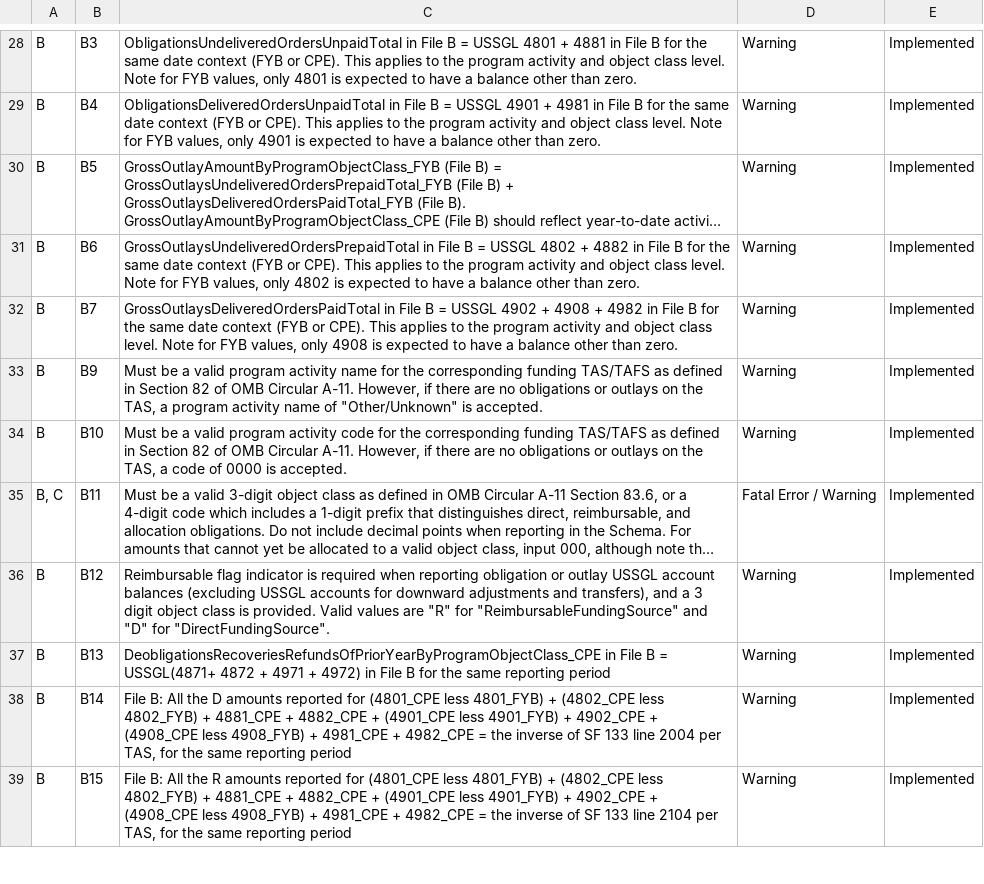
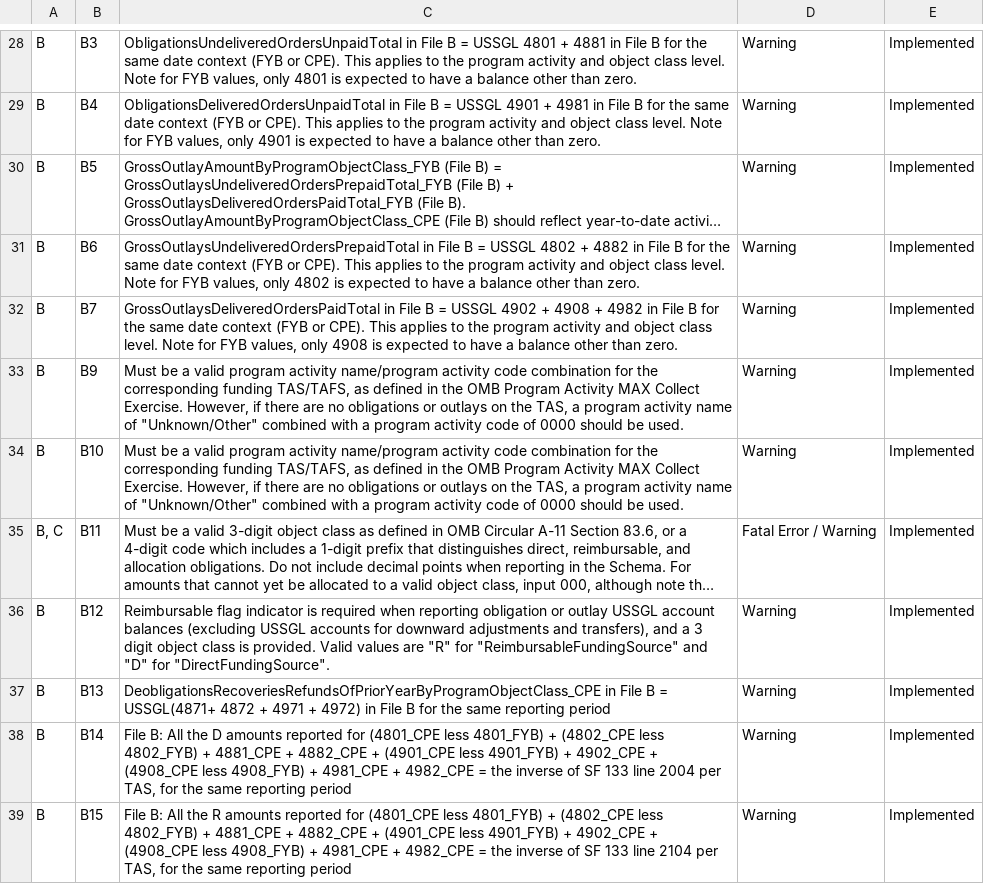
Before and after one commit to fedspendingtransparency/data-act-broker-web-app, a CSV file: src/help/validations.csv, drawn as a sheet; only a part is shown, gaps mark what is left out; long unchanged cells end in …; the diff names each change by its address in the sheet, - before the commit and + after, or states it on an @@ line.

Commit message:
Update validation text for b9/b10

```diff
--- a/src/help/validations.csv
+++ b/src/help/validations.csv
-C33: …program activity name for the corresponding funding TAS/TAFS as defined in Section 82 of OMB Circular A-11. However, if there are no obligations or outlays on the TAS, a program activity name of "Other/Unknown" is accepted.
+C33: …program activity name/program activity code combination for the corresponding funding TAS/TAFS, as defined in the OMB Program Activity MAX Collect Exercise. However, if there are no obligations or outlays on the TAS, a program activity name of "Unknown/Other" combined with a program activity code of 0000 should be used.
-C34: …program activity code for the corresponding funding TAS/TAFS as defined in Section 82 of OMB Circular A-11. However, if there are no obligations or outlays on the TAS, a code of 0000 is accepted.
+C34: …program activity name/program activity code combination for the corresponding funding TAS/TAFS, as defined in the OMB Program Activity MAX Collect Exercise. However, if there are no obligations or outlays on the TAS, a program activity name of "Unknown/Other" combined with a program activity code of 0000 should be used.
```
